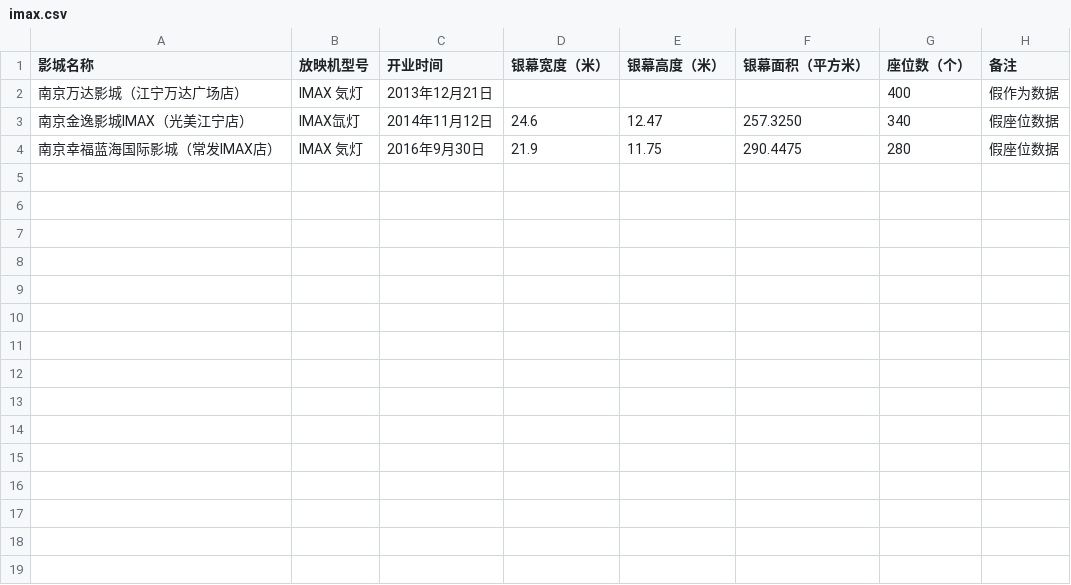
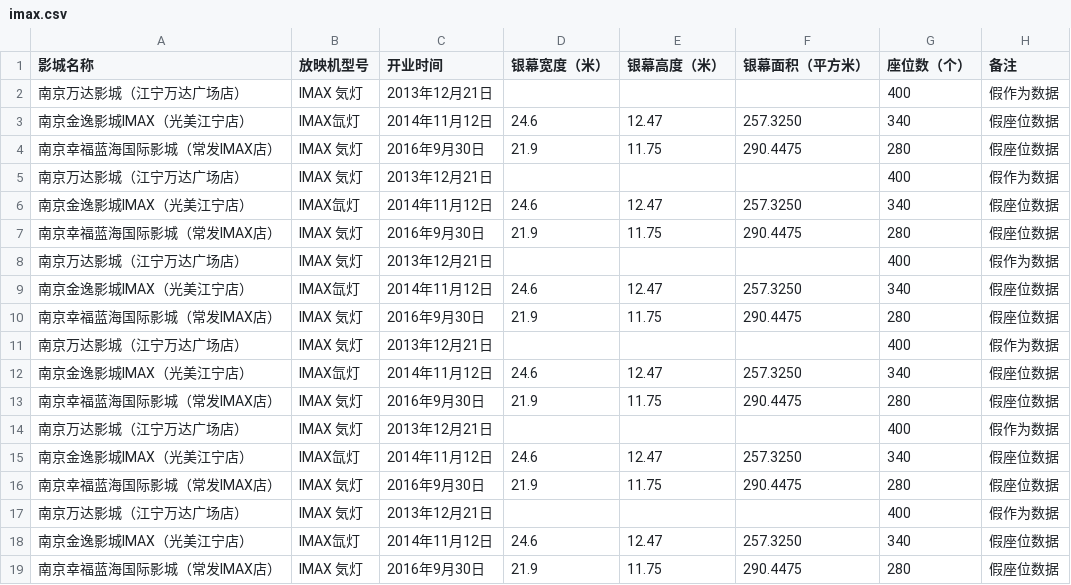
Before and after one commit to gflynn2049/cinemap-data, a CSV file: imax.csv, drawn as a sheet; the diff names each change by its address in the sheet, - before the commit and + after, or states it on an @@ line.

Commit message:
add fake data

```diff
--- a/imax.csv
+++ b/imax.csv
+row 5: 南京万达影城（江宁万达广场店） | IMAX 気灯 | 2013年12月21日 |  |  |  | 400 | 假作为数据
+row 6: 南京金逸影城IMAX（光美江宁店） | IMAX氙灯 | 2014年11月12日 | 24.6 | 12.47 | 257.3250 | 340 | 假座位数据
+row 7: 南京幸福蓝海国际影城（常发IMAX店） | IMAX 気灯 | 2016年9月30日 | 21.9 | 11.75 | 290.4475 | 280 | 假座位数据
+row 8: 南京万达影城（江宁万达广场店） | IMAX 気灯 | 2013年12月21日 |  |  |  | 400 | 假作为数据
+row 9: 南京金逸影城IMAX（光美江宁店） | IMAX氙灯 | 2014年11月12日 | 24.6 | 12.47 | 257.3250 | 340 | 假座位数据
+row 10: 南京幸福蓝海国际影城（常发IMAX店） | IMAX 気灯 | 2016年9月30日 | 21.9 | 11.75 | 290.4475 | 280 | 假座位数据
+row 11: 南京万达影城（江宁万达广场店） | IMAX 気灯 | 2013年12月21日 |  |  |  | 400 | 假作为数据
+row 12: 南京金逸影城IMAX（光美江宁店） | IMAX氙灯 | 2014年11月12日 | 24.6 | 12.47 | 257.3250 | 340 | 假座位数据
+row 13: 南京幸福蓝海国际影城（常发IMAX店） | IMAX 気灯 | 2016年9月30日 | 21.9 | 11.75 | 290.4475 | 280 | 假座位数据
+row 14: 南京万达影城（江宁万达广场店） | IMAX 気灯 | 2013年12月21日 |  |  |  | 400 | 假作为数据
+row 15: 南京金逸影城IMAX（光美江宁店） | IMAX氙灯 | 2014年11月12日 | 24.6 | 12.47 | 257.3250 | 340 | 假座位数据
+row 16: 南京幸福蓝海国际影城（常发IMAX店） | IMAX 気灯 | 2016年9月30日 | 21.9 | 11.75 | 290.4475 | 280 | 假座位数据
+row 17: 南京万达影城（江宁万达广场店） | IMAX 気灯 | 2013年12月21日 |  |  |  | 400 | 假作为数据
+row 18: 南京金逸影城IMAX（光美江宁店） | IMAX氙灯 | 2014年11月12日 | 24.6 | 12.47 | 257.3250 | 340 | 假座位数据
+row 19: 南京幸福蓝海国际影城（常发IMAX店） | IMAX 気灯 | 2016年9月30日 | 21.9 | 11.75 | 290.4475 | 280 | 假座位数据
```
Also changed, not shown: dolby.csv, 3 other files.
